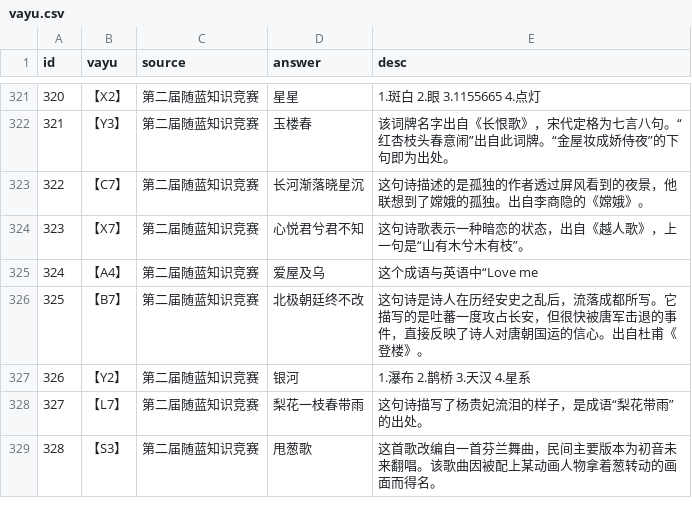
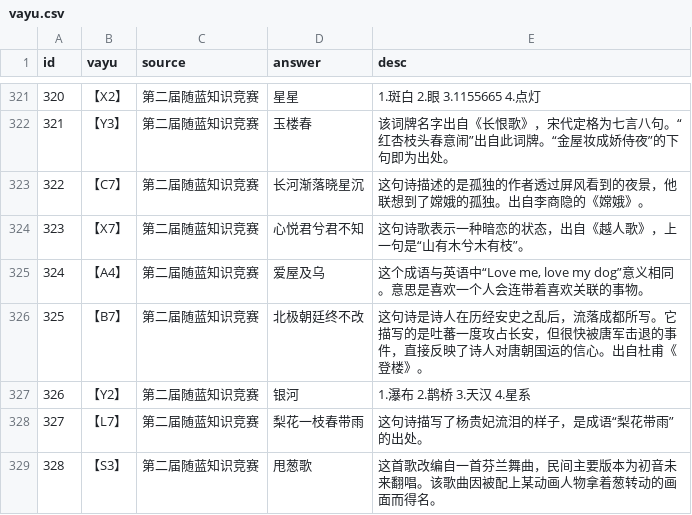
Before and after one commit to hantingroup/HTDictionary, a CSV file: vayu.csv, drawn as a sheet; only a part is shown, gaps mark what is left out.

Commit message:
Fixes incomplete description for idiom entry
Updates the explanation for the idiom "爱屋及乌" to provide its full, correct meaning and its English equivalent, completing the previously truncated sentence.

```diff
--- a/vayu.csv
+++ b/vayu.csv
@@ -324,3 +324,3 @@ id,vayu,source,answer,desc
 323,【X7】,第二届随蓝知识竞赛,心悦君兮君不知,"这句诗歌表示一种暗恋的状态，出自《越人歌》，上一句是“山有木兮木有枝”。"
-324,【A4】,第二届随蓝知识竞赛,爱屋及乌,"这个成语与英语中“Love me"
+324,【A4】,第二届随蓝知识竞赛,爱屋及乌,"这个成语与英语中“Love me, love my dog”意义相同。意思是喜欢一个人会连带着喜欢关联的事物。"
 325,【B7】,第二届随蓝知识竞赛,北极朝廷终不改,"这句诗是诗人在历经安史之乱后，流落成都所写。它描写的是吐蕃一度攻占长安，但很快被唐军击退的事件，直接反映了诗人对唐朝国运的信心。出自杜甫《登楼》。"
```
